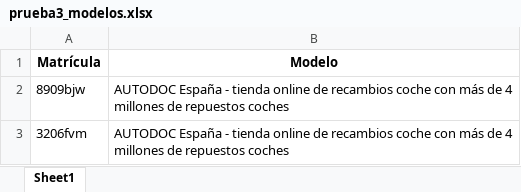
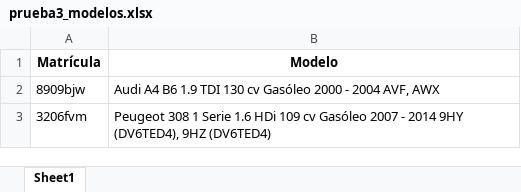
Before and after one commit to raulvsh/matriculas_GC, an Excel workbook: archivos/prueba3_modelos.xlsx, sheet Sheet1, drawn as a sheet; only a part is shown; values as stored, in another font and other column widths than the file's, no borders; the diff covers the shown part only; the diff names each change by its address in the sheet, - before the commit and + after, or states it on an @@ line.

```diff
--- a/archivos/prueba3_modelos.xlsx (sheet Sheet1)
+++ b/archivos/prueba3_modelos.xlsx (sheet Sheet1)
-B2 (Modelo): AUTODOC España - tienda online de recambios coche con más de 4 millones de repuestos coches
+B2 (Modelo): Audi A4 B6 1.9 TDI 130 cv Gasóleo 2000 - 2004 AVF, AWX
-B3 (Modelo): AUTODOC España - tienda online de recambios coche con más de 4 millones de repuestos coches
+B3 (Modelo): Peugeot 308 1 Serie 1.6 HDi 109 cv Gasóleo 2007 - 2014 9HY (DV6TED4), 9HZ (DV6TED4)
```
Also changed, not shown: 1 edited cell elsewhere in this sheet, archivos/prueba1_modelos.xlsx, 7 other files.
